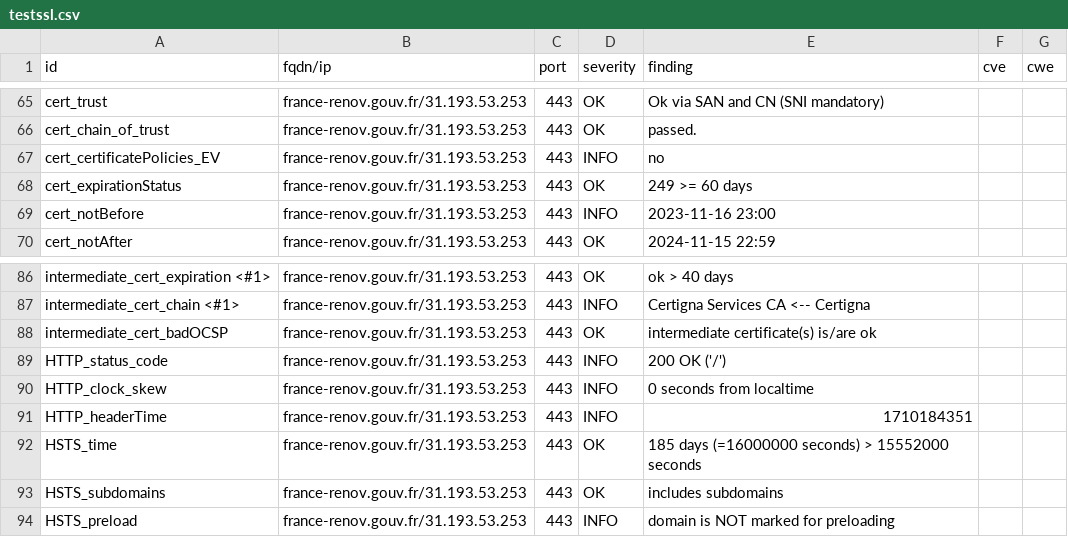
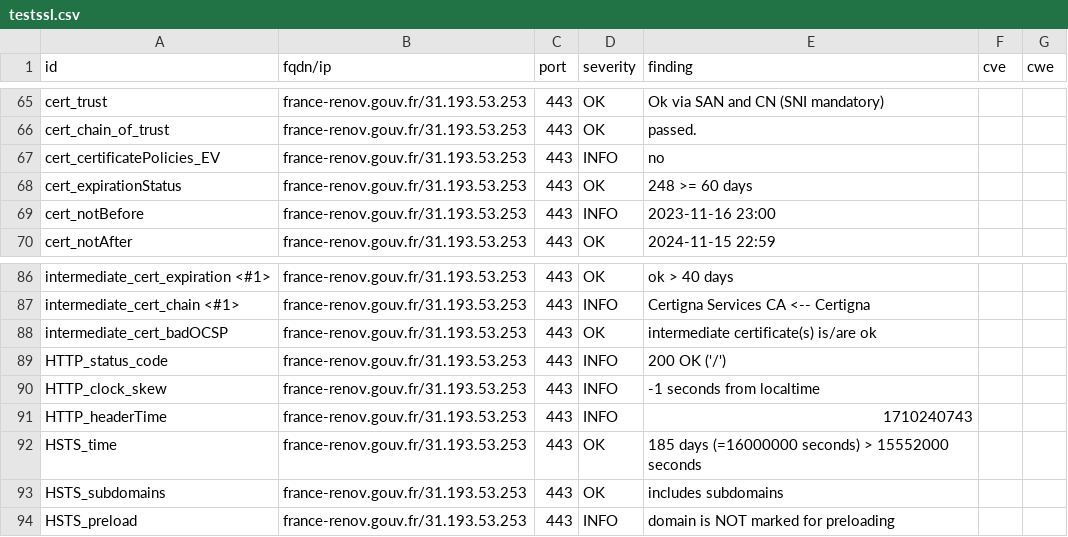
Before and after one commit to GKO-org/dashlordPrd4, a CSV file: results/aHR0cHM6Ly9mcmFuY2UtcmVub3YuZ291di5mcg==/testssl.csv, drawn as a sheet; only a part is shown, gaps mark what is left out.

```diff
--- a/results/aHR0cHM6Ly9mcmFuY2UtcmVub3YuZ291di5mcg==/testssl.csv
+++ b/results/aHR0cHM6Ly9mcmFuY2UtcmVub3YuZ291di5mcg==/testssl.csv
@@ -67,3 +67,3 @@
 "cert_certificatePolicies_EV","france-renov.gouv.fr/31.193.53.253","443","INFO","no","",""
-"cert_expirationStatus","france-renov.gouv.fr/31.193.53.253","443","OK","249 >= 60 days","",""
+"cert_expirationStatus","france-renov.gouv.fr/31.193.53.253","443","OK","248 >= 60 days","",""
 "cert_notBefore","france-renov.gouv.fr/31.193.53.253","443","INFO","2023-11-16 23:00","",""
@@ -89,4 +89,4 @@
 "HTTP_status_code","france-renov.gouv.fr/31.193.53.253","443","INFO","200 OK ('/')","",""
-"HTTP_clock_skew","france-renov.gouv.fr/31.193.53.253","443","INFO","0 seconds from localtime","",""
-"HTTP_headerTime","france-renov.gouv.fr/31.193.53.253","443","INFO","1710184351","",""
+"HTTP_clock_skew","france-renov.gouv.fr/31.193.53.253","443","INFO","-1 seconds from localtime","",""
+"HTTP_headerTime","france-renov.gouv.fr/31.193.53.253","443","INFO","1710240743","",""
 "HSTS_time","france-renov.gouv.fr/31.193.53.253","443","OK","185 days (=16000000 seconds) > 15552000 seconds","",""
```
Also changed, not shown: 8 other files.
